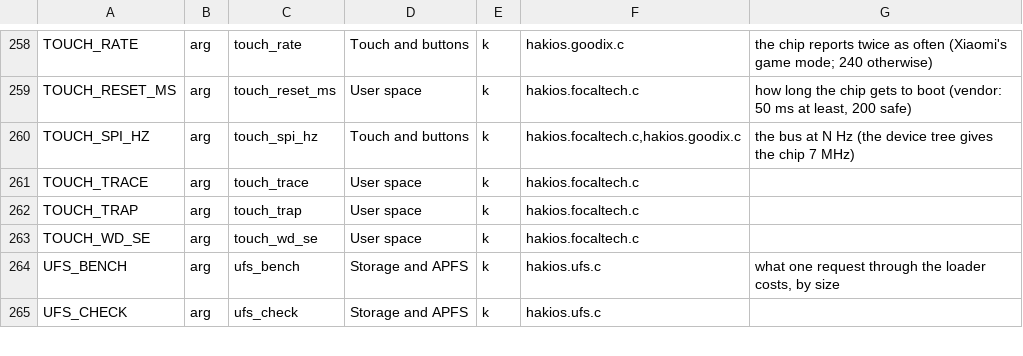
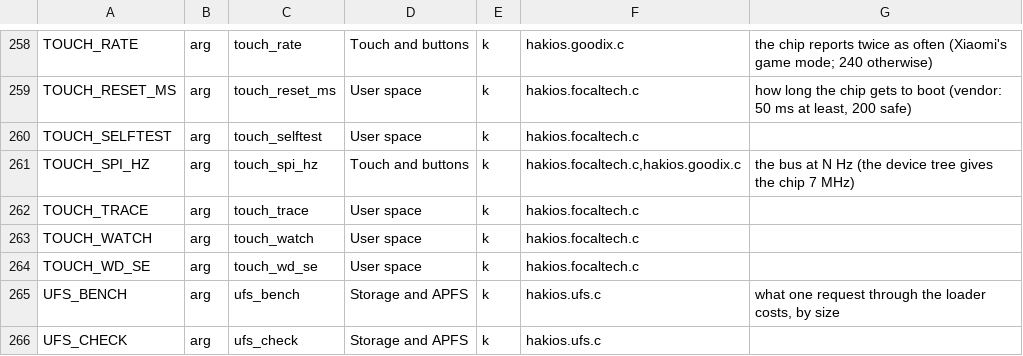
Before and after one commit to coldreset/hackios-mars, a TSV file: configs/symbols.tsv, drawn as a sheet; only a part is shown, gaps mark what is left out.

Commit message:
docs: the boot argument list after the touch clean-up

```diff
--- a/configs/symbols.tsv
+++ b/configs/symbols.tsv
@@ -259,5 +259,6 @@ TOUCH_RATE	arg	touch_rate	Touch and buttons	k	hakios.goodix.c	the chip reports t
 TOUCH_RESET_MS	arg	touch_reset_ms	User space	k	hakios.focaltech.c	how long the chip gets to boot (vendor: 50 ms at least, 200 safe)
+TOUCH_SELFTEST	arg	touch_selftest	User space	k	hakios.focaltech.c	
 TOUCH_SPI_HZ	arg	touch_spi_hz	Touch and buttons	k	hakios.focaltech.c,hakios.goodix.c	the bus at N Hz (the device tree gives the chip 7 MHz)
 TOUCH_TRACE	arg	touch_trace	User space	k	hakios.focaltech.c	
-TOUCH_TRAP	arg	touch_trap	User space	k	hakios.focaltech.c	
+TOUCH_WATCH	arg	touch_watch	User space	k	hakios.focaltech.c	
 TOUCH_WD_SE	arg	touch_wd_se	User space	k	hakios.focaltech.c	
```
Also changed, not shown: 2 other files.
